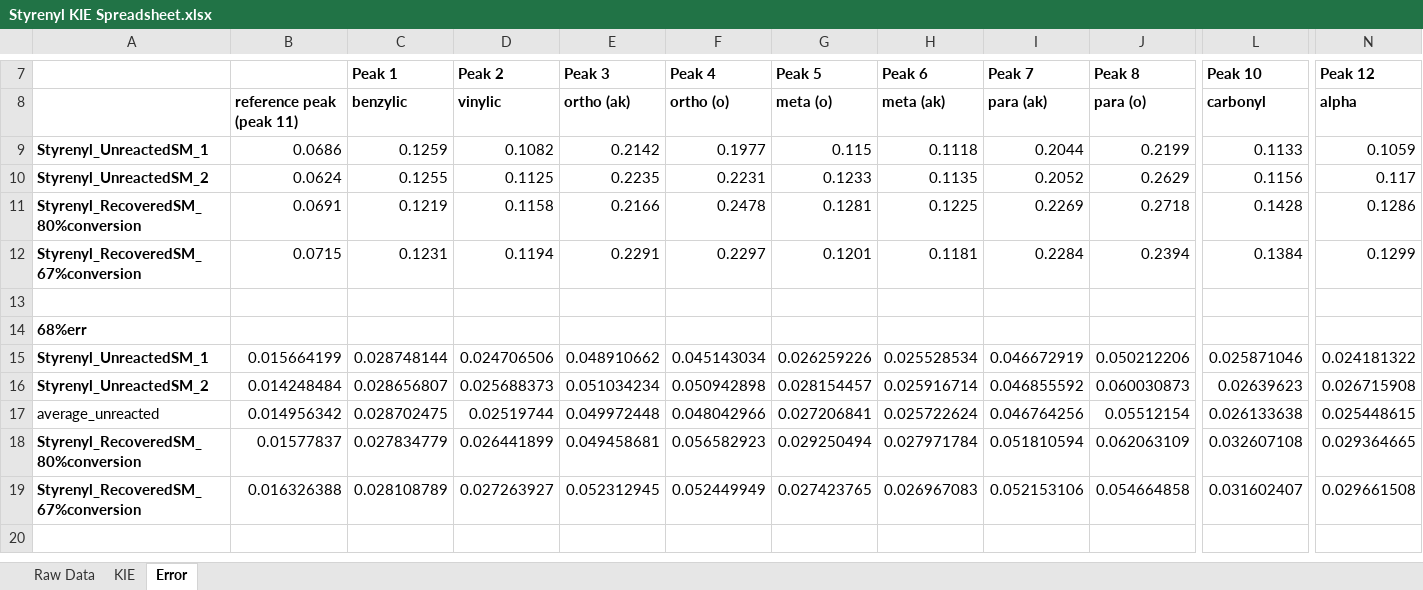
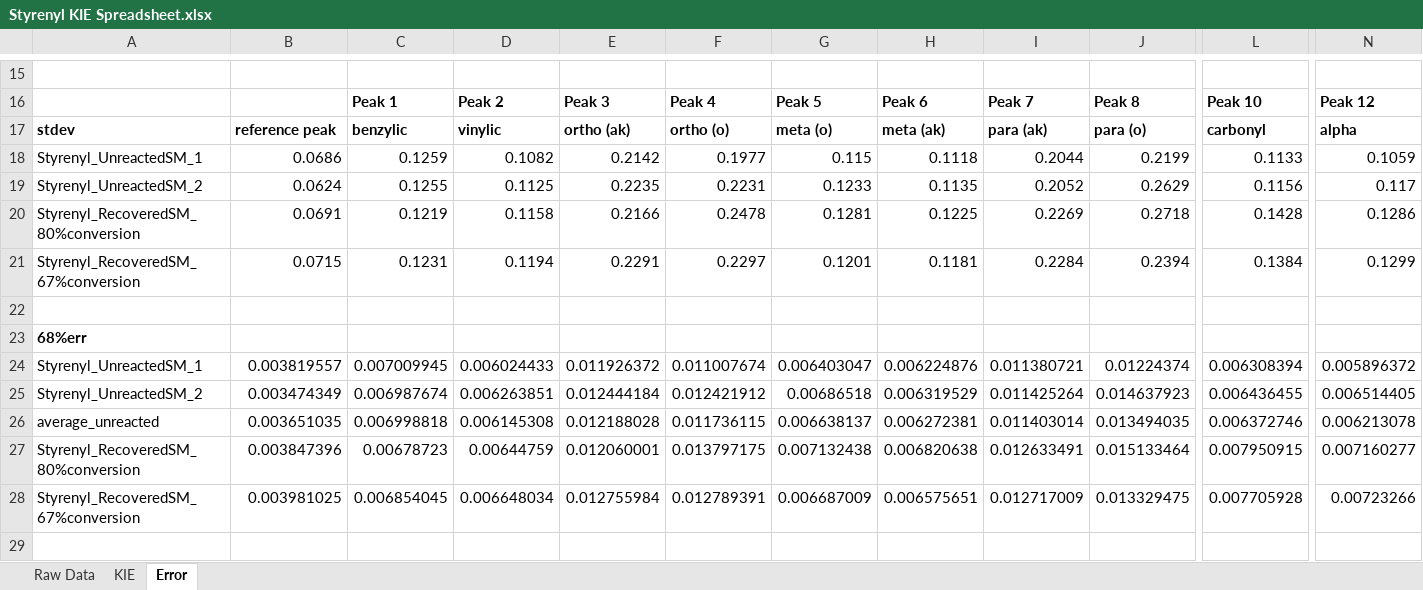
Before and after one commit to ekwan/carbonyl_olefin_metathesis_SI, an Excel workbook: NMR/analysis/Styrenyl KIE Spreadsheet.xlsx, sheet Error, drawn as a sheet; only a part is shown, gaps mark what is left out; values as stored, in another font and other column widths than the file's, no borders; charts and pictures not drawn; removed rows and columns are numbered as before the commit, all else as after; rows hold the shown columns only; the diff covers the shown part only; the diff names each change by its address in the sheet, - before the commit and + after, or states it on an @@ line.

```diff
--- a/NMR/analysis/Styrenyl KIE Spreadsheet.xlsx (sheet Error)
+++ b/NMR/analysis/Styrenyl KIE Spreadsheet.xlsx (sheet Error)
+row 15: (empty)
-A17: (empty)
+A17: stdev
-B17: reference peak (peak 11)
+B17: reference peak
-A18:A21 bold: on
+A18:A21 bold: off
-row 15: Styrenyl_UnreactedSM_1 | 0.015664199 | 0.028748144 | 0.024706506 | 0.048910662 | 0.045143034 | 0.026259226 | 0.025528534 | 0.046672919 | 0.050212206 | 0.025871046 | 0.024181322
-row 16: Styrenyl_UnreactedSM_2 | 0.014248484 | 0.028656807 | 0.025688373 | 0.051034234 | 0.050942898 | 0.028154457 | 0.025916714 | 0.046855592 | 0.060030873 | 0.02639623 | 0.026715908
-row 17: average_unreacted | 0.014956342 | 0.028702475 | 0.02519744 | 0.049972448 | 0.048042966 | 0.027206841 | 0.025722624 | 0.046764256 | 0.05512154 | 0.026133638 | 0.025448615
-row 18: Styrenyl_RecoveredSM_80%conversion | 0.01577837 | 0.027834779 | 0.026441899 | 0.049458681 | 0.056582923 | 0.029250494 | 0.027971784 | 0.051810594 | 0.062063109 | 0.032607108 | 0.029364665
-row 19: Styrenyl_RecoveredSM_67%conversion | 0.016326388 | 0.028108789 | 0.027263927 | 0.052312945 | 0.052449949 | 0.027423765 | 0.026967083 | 0.052153106 | 0.054664858 | 0.031602407 | 0.029661508
+row 24: Styrenyl_UnreactedSM_1 | 0.003819557 | 0.007009945 | 0.006024433 | 0.011926372 | 0.011007674 | 0.006403047 | 0.006224876 | 0.011380721 | 0.01224374 | 0.006308394 | 0.005896372
+row 25: Styrenyl_UnreactedSM_2 | 0.003474349 | 0.006987674 | 0.006263851 | 0.012444184 | 0.012421912 | 0.00686518 | 0.006319529 | 0.011425264 | 0.014637923 | 0.006436455 | 0.006514405
+row 26: average_unreacted | 0.003651035 | 0.006998818 | 0.006145308 | 0.012188028 | 0.011736115 | 0.006638137 | 0.006272381 | 0.011403014 | 0.013494035 | 0.006372746 | 0.006213078
+row 27: Styrenyl_RecoveredSM_80%conversion | 0.003847396 | 0.00678723 | 0.00644759 | 0.012060001 | 0.013797175 | 0.007132438 | 0.006820638 | 0.012633491 | 0.015133464 | 0.007950915 | 0.007160277
+row 28: Styrenyl_RecoveredSM_67%conversion | 0.003981025 | 0.006854045 | 0.006648034 | 0.012755984 | 0.012789391 | 0.006687009 | 0.006575651 | 0.012717009 | 0.013329475 | 0.007705928 | 0.00723266
```
Also changed, not shown: 31 added rows, 23 removed rows, 1 edited cell and cell formats elsewhere in this sheet, sheet KIE, sheet Raw Data, formulas that keep their value, charts or pictures, NMR/analysis/Prenyl KIE Spreadsheet.xlsx, 4 other files.
